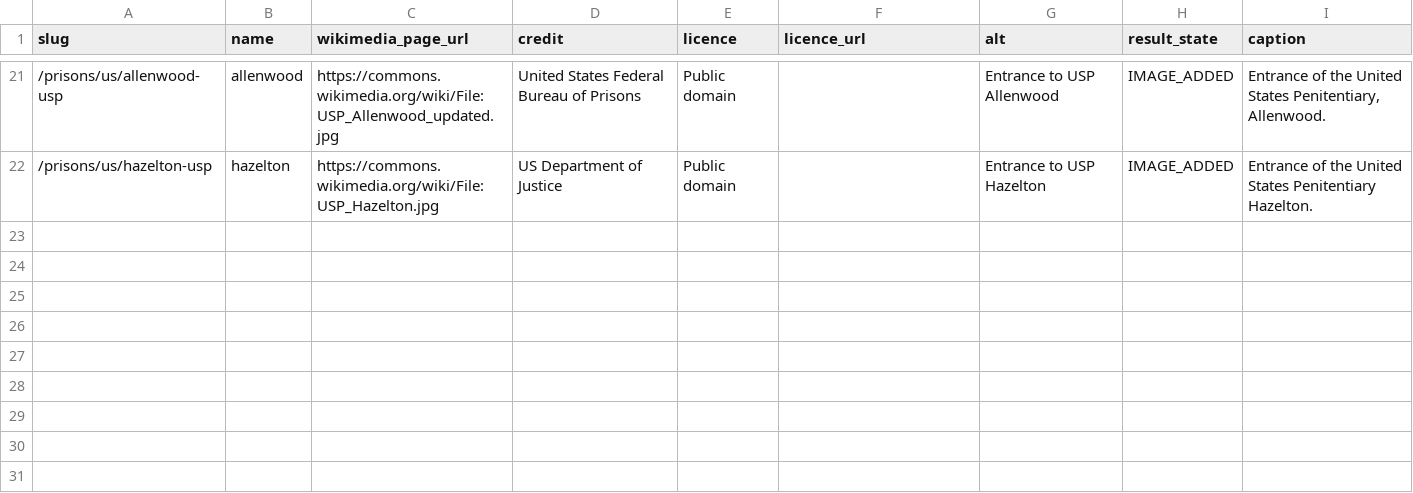
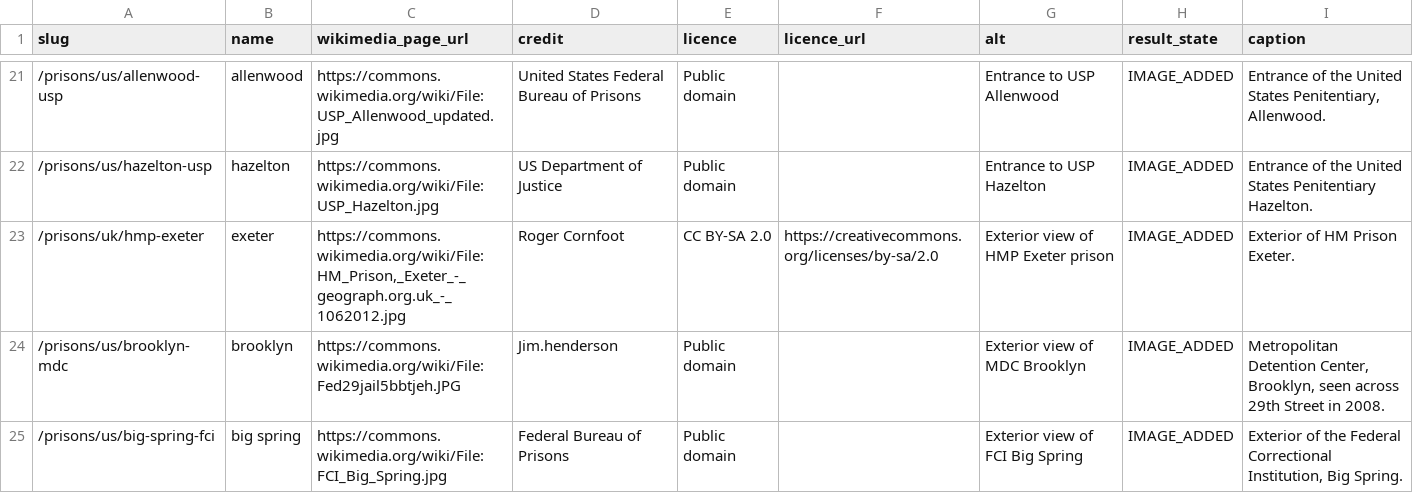
Before and after one commit to sam247/prisonsonline, a CSV file: data/prison-images.csv, drawn as a sheet; only a part is shown, gaps mark what is left out.

Commit message:
images: add primaries for HMP Exeter, MDC Brooklyn, FCI Big Spring

```diff
--- a/data/prison-images.csv
+++ b/data/prison-images.csv
@@ -22 +22,4 @@ slug,name,wikimedia_page_url,credit,licence,licence_url,alt,result_state,caption
 /prisons/us/hazelton-usp,hazelton,https://commons.wikimedia.org/wiki/File:USP_Hazelton.jpg,US Department of Justice,Public domain,,Entrance to USP Hazelton,IMAGE_ADDED,Entrance of the United States Penitentiary Hazelton.
+/prisons/uk/hmp-exeter,exeter,"https://commons.wikimedia.org/wiki/File:HM_Prison,_Exeter_-_geograph.org.uk_-_1062012.jpg",Roger Cornfoot,CC BY-SA 2.0,https://creativecommons.org/licenses/by-sa/2.0,Exterior view of HMP Exeter prison,IMAGE_ADDED,Exterior of HM Prison Exeter.
+/prisons/us/brooklyn-mdc,brooklyn,https://commons.wikimedia.org/wiki/File:Fed29jail5bbtjeh.JPG,Jim.henderson,Public domain,,Exterior view of MDC Brooklyn,IMAGE_ADDED,"Metropolitan Detention Center, Brooklyn, seen across 29th Street in 2008."
+/prisons/us/big-spring-fci,big spring,https://commons.wikimedia.org/wiki/File:FCI_Big_Spring.jpg,Federal Bureau of Prisons,Public domain,,Exterior view of FCI Big Spring,IMAGE_ADDED,"Exterior of the Federal Correctional Institution, Big Spring."
```
Also changed, not shown: 1 other file.
